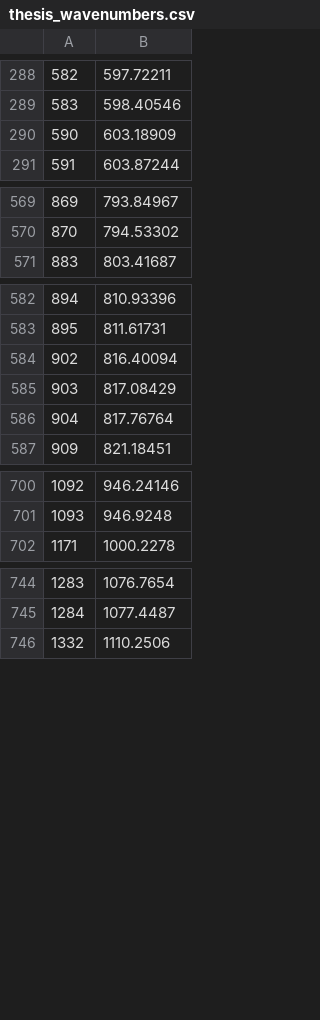
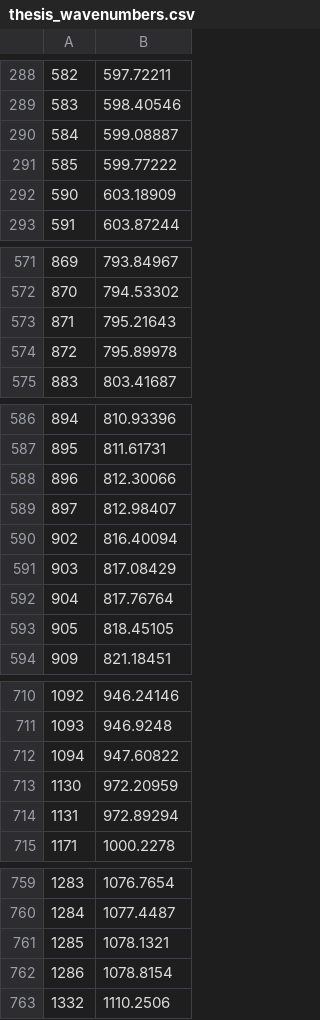
Before and after one commit to Spuced/Final_Year_Project_Github_Clone, a CSV file: data/thesis_wavenumbers.csv, drawn as a sheet; only a part is shown, gaps mark what is left out; the diff covers the shown part only; the diff names each change by its address in the sheet, - before the commit and + after, or states it on an @@ line.

```diff
--- a/data/thesis_wavenumbers.csv
+++ b/data/thesis_wavenumbers.csv
+row 290: 584 | 599.08887
+row 291: 585 | 599.77222
+row 573: 871 | 795.21643
+row 574: 872 | 795.89978
+row 588: 896 | 812.30066
+row 589: 897 | 812.98407
+row 593: 905 | 818.45105
+row 712: 1094 | 947.60822
+row 713: 1130 | 972.20959
+row 714: 1131 | 972.89294
+row 761: 1285 | 1078.1321
+row 762: 1286 | 1078.8154
```
Also changed, not shown: 17 added rows elsewhere in this file, 5 other files.
